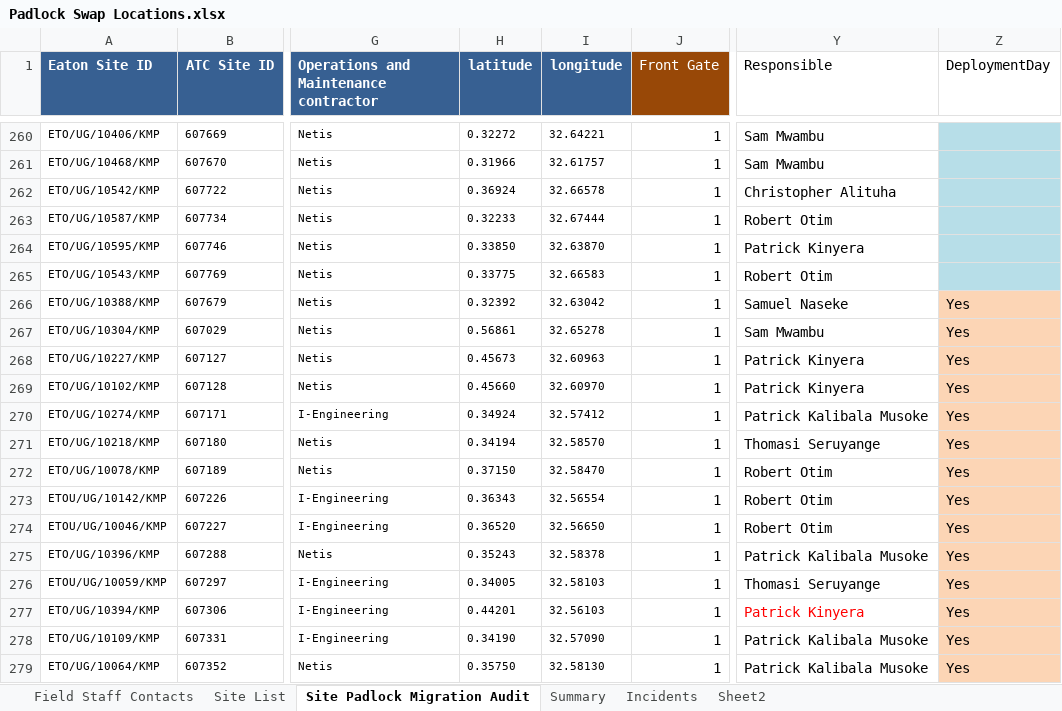
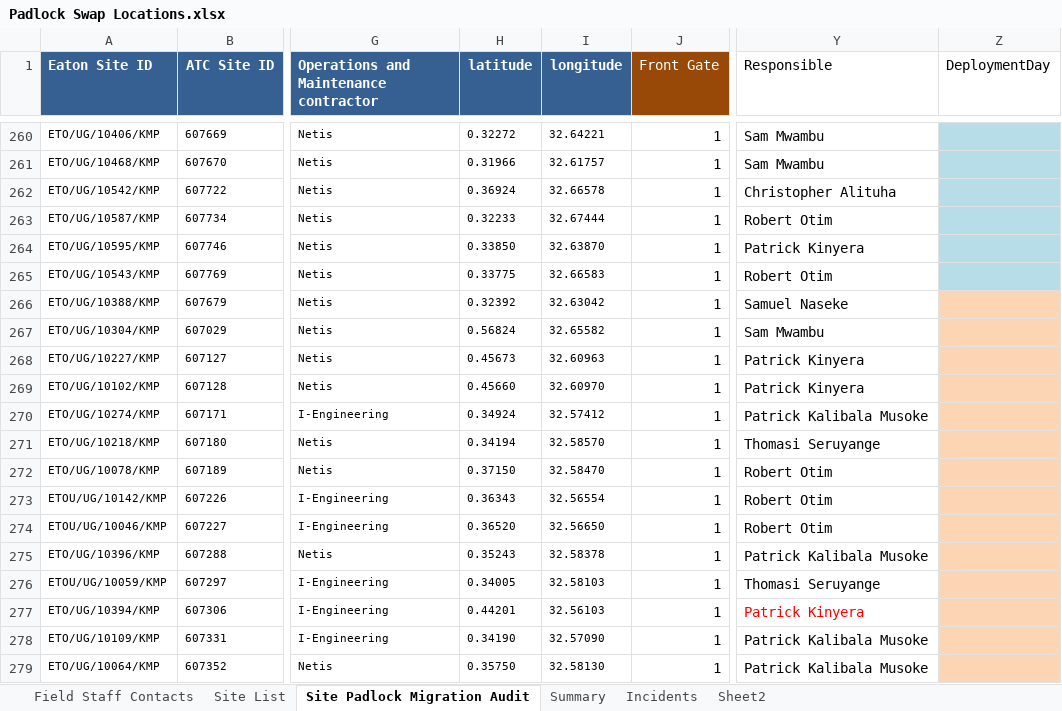
Before and after one commit to AllanKavuma/epadlock.swap, an Excel workbook: Padlock Swap Locations.xlsx, sheet Site Padlock Migration Audit, drawn as a sheet; only a part is shown, gaps mark what is left out; values as stored, in another font and other column widths than the file's, no borders; conditional formats not drawn; the diff covers the shown part only; the diff names each change by its address in the sheet, - before the commit and + after, or states it on an @@ line.

```diff
--- a/Padlock Swap Locations.xlsx (sheet Site Padlock Migration Audit)
+++ b/Padlock Swap Locations.xlsx (sheet Site Padlock Migration Audit)
-Z266:Z279 (DeploymentDay): Yes
+Z266:Z279 (DeploymentDay): (empty)
-H267 (latitude): 0.56861
+H267 (latitude): 0.56824
-I267 (longitude): 32.65278
+I267 (longitude): 32.65582
```
Also changed, not shown: 21 added rows and 6 edited cells elsewhere in this sheet, New Site Allocation.xlsx, 1 other file.
